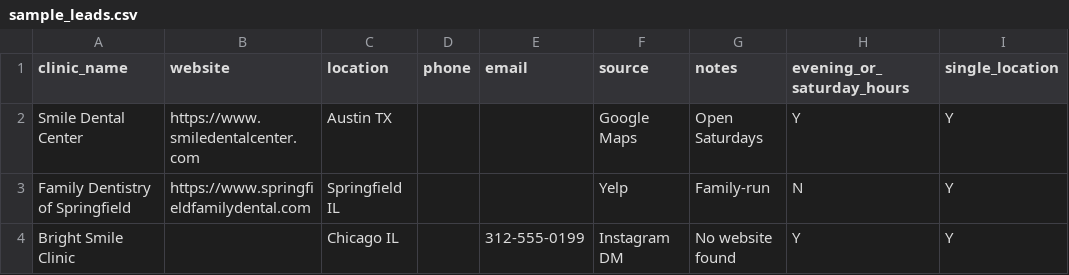
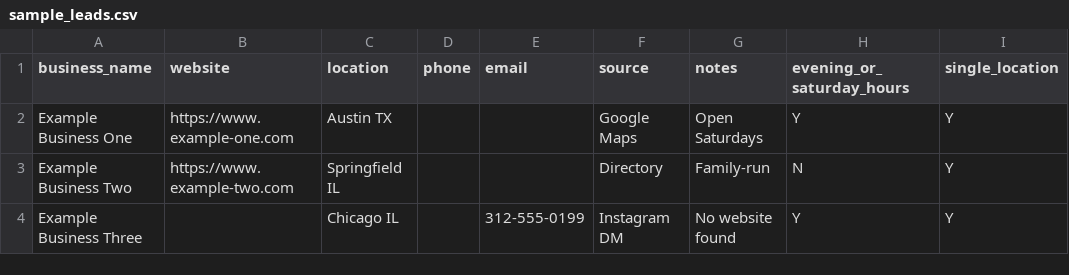
Before and after one commit to benny-workspace/digidental_outreach, a CSV file: sample_data/sample_leads.csv, drawn as a sheet; only a part is shown; the diff names each change by its address in the sheet, - before the commit and + after, or states it on an @@ line.

Commit message:
Remove Digi Dental ties and make shared defaults generic

```diff
--- a/sample_data/sample_leads.csv
+++ b/sample_data/sample_leads.csv
-A1: clinic_name
+A1: business_name
-A2 (business_name): Smile Dental Center
+A2 (business_name): Example Business One
-B2 (website): https://www.smiledentalcenter.com
+B2 (website): https://www.example-one.com
-A3 (business_name): Family Dentistry of Springfield
+A3 (business_name): Example Business Two
-B3 (website): https://www.springfieldfamilydental.com
+B3 (website): https://www.example-two.com
-F3 (source): Yelp
+F3 (source): Directory
-A4 (business_name): Bright Smile Clinic
+A4 (business_name): Example Business Three
```
Also changed, not shown: 40 other files.
